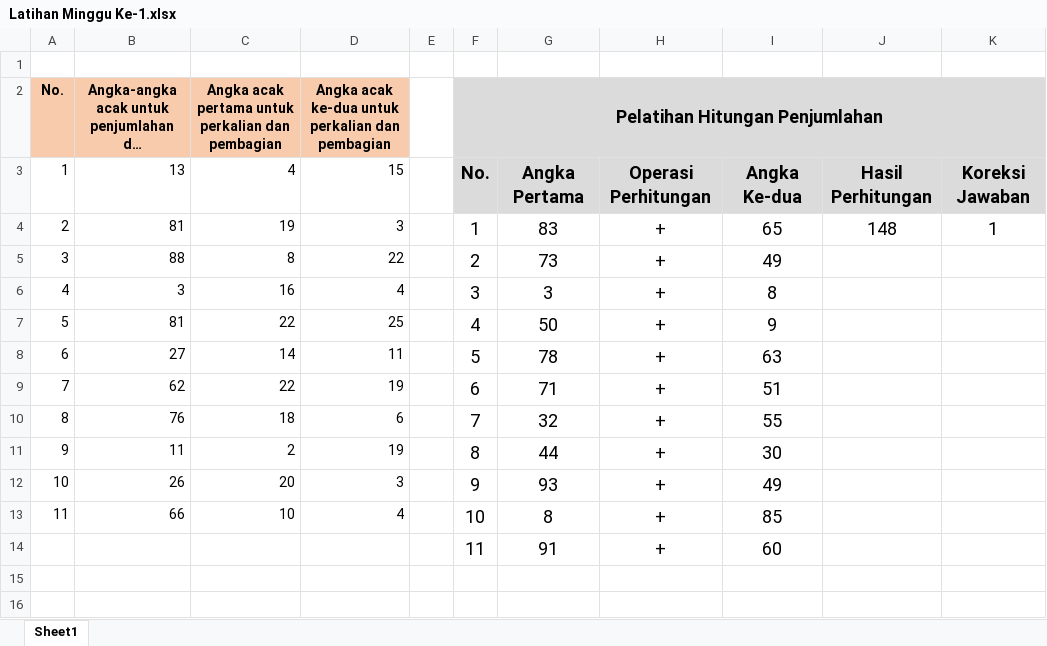
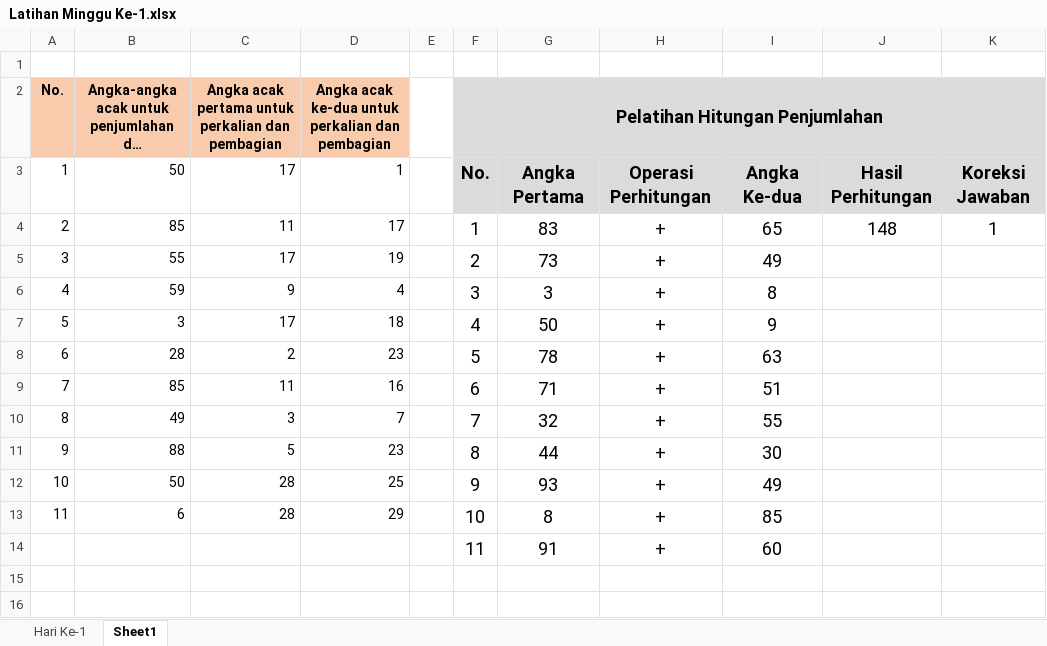
Before and after one commit to NuryaFahruRosyidin2406/Latihan-hitungan-dengan-mandiri, an Excel workbook: Latihan Minggu Ke-1.xlsx, sheet Sheet1, drawn as a sheet; only a part is shown; long unchanged cells end in …; values as stored, in another font and other column widths than the file's, no borders; conditional formats not drawn; the diff names each change by its address in the sheet, - before the commit and + after, or states it on an @@ line.

Commit message:
Update Pengerjaan latihan minggu ke-1 hari ke-1

```diff
--- a/Latihan Minggu Ke-1.xlsx (sheet Sheet1)
+++ b/Latihan Minggu Ke-1.xlsx (sheet Sheet1)
+sheet tab: Hari Ke-1
-B3: 13
+B3: 50
-C3: 4
+C3: 17
-D3: 15
+D3: 1
-B4: 81
+B4: 85
-C4: 19
+C4: 11
-D4: 3
+D4: 17
-B5: 88
+B5: 55
-C5: 8
+C5: 17
-D5: 22
+D5: 19
-B6: 3
+B6: 59
-C6: 16
+C6: 9
-B7: 81
+B7: 3
-C7: 22
+C7: 17
-D7: 25
+D7: 18
-B8: 27
+B8: 28
-C8: 14
+C8: 2
-D8: 11
+D8: 23
-B9: 62
+B9: 85
-C9: 22
+C9: 11
-D9: 19
+D9: 16
-B10: 76
+B10: 49
-C10: 18
+C10: 3
-D10: 6
+D10: 7
-B11: 11
+B11: 88
-C11: 2
+C11: 5
-D11: 19
+D11: 23
-B12: 26
+B12: 50
-C12: 20
+C12: 28
-D12: 3
+D12: 25
-B13: 66
+B13: 6
-C13: 10
+C13: 28
-D13: 4
+D13: 29
```
